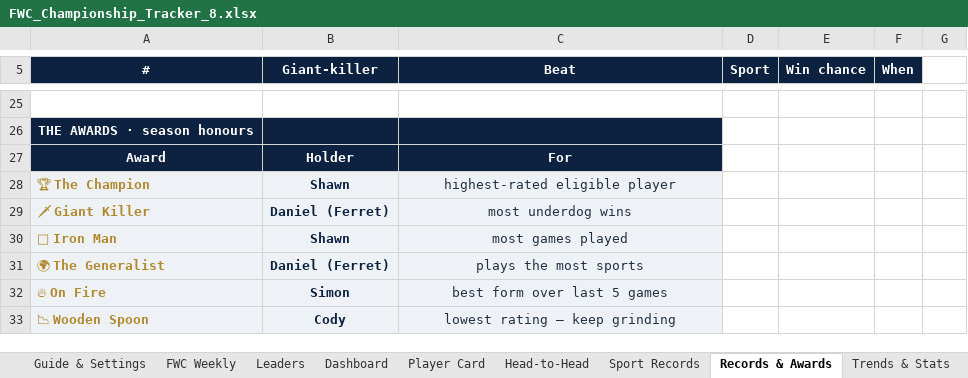
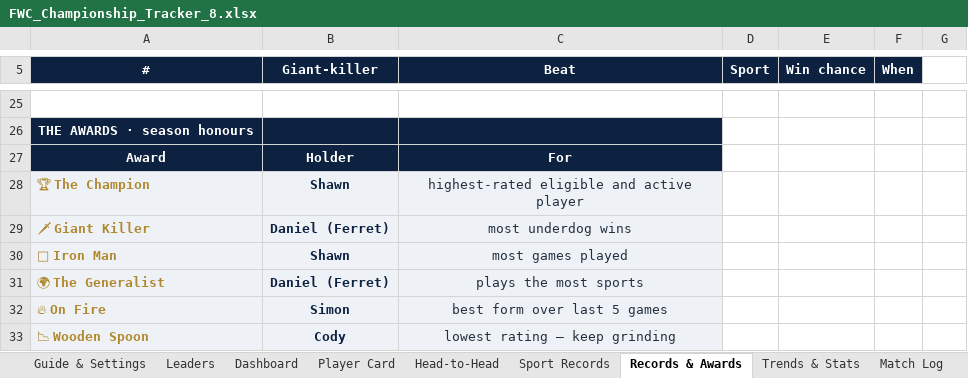
Before and after one commit to PeachyAUS/fwc, an Excel workbook: FWC_Championship_Tracker_8.xlsx, sheet Records & Awards, drawn as a sheet; only a part is shown, gaps mark what is left out; values as stored, in another font and other column widths than the file's, no borders; the diff names each change by its address in the sheet, - before the commit and + after, or states it on an @@ line.

```diff
--- a/FWC_Championship_Tracker_8.xlsx (sheet Records & Awards)
+++ b/FWC_Championship_Tracker_8.xlsx (sheet Records & Awards)
@@ sheet tab hidden: FWC Weekly @@
-C28 (Beat): highest-rated eligible player
+C28 (Beat): highest-rated eligible and active player
```
Also changed, not shown: sheet Match Log, sheet Dashboard, sheet Trends & Stats, sheet Guide & Settings, sheet Leaders, sheet Player Card, 1 more sheet, formulas that keep their value, hidden cells, 1 other file.
